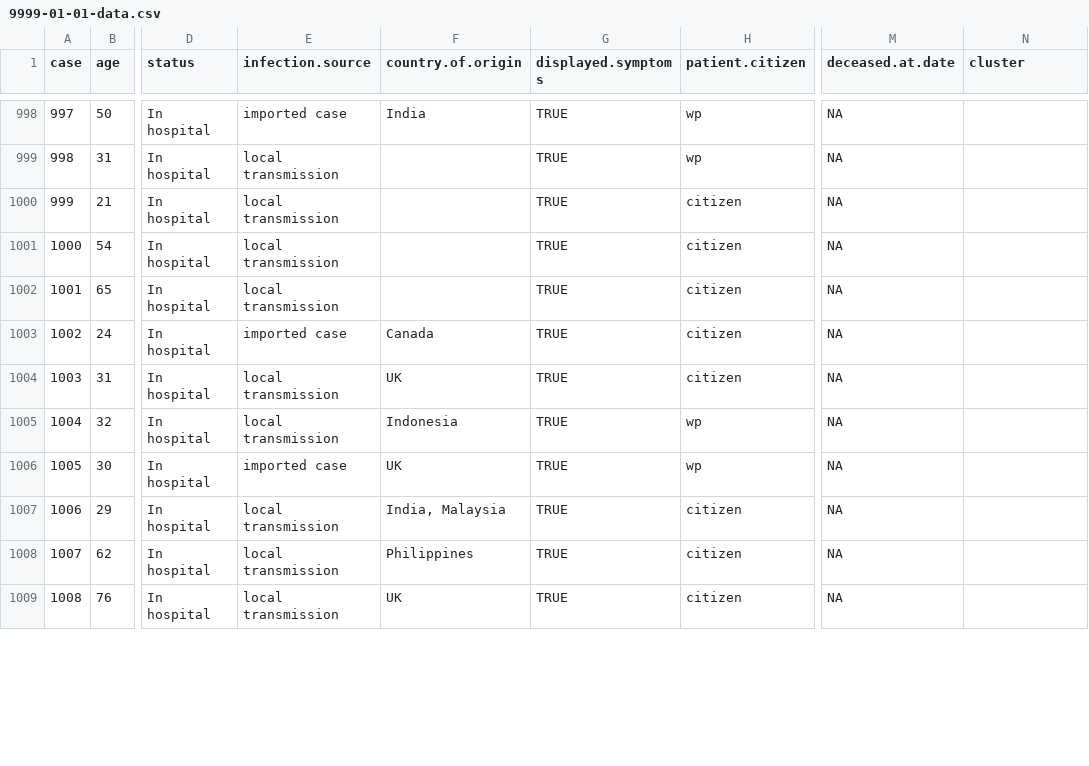
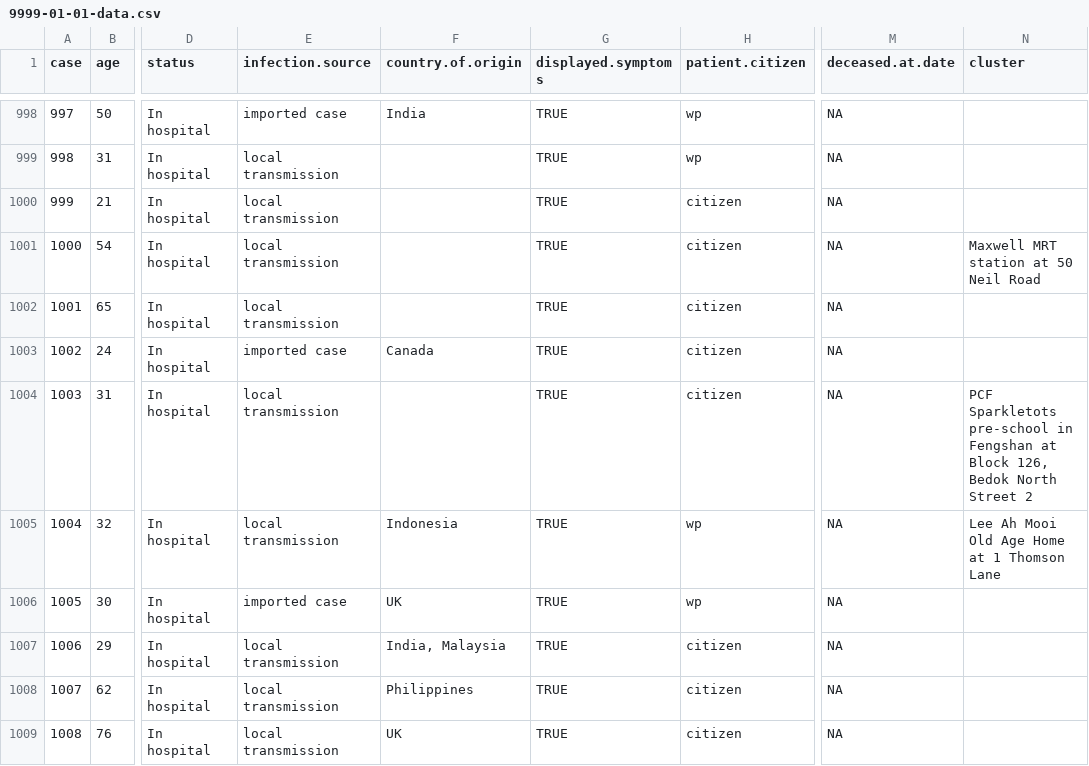
Before and after one commit to eunices/shiny-server, a CSV file: public-apps/covid19/9999-01-01-data.csv, drawn as a sheet; only a part is shown, gaps mark what is left out; the diff covers the shown part only; the diff names each change by its address in the sheet, - before the commit and + after, or states it on an @@ line.

Commit message:
[EJYS] Update clusters data

```diff
--- a/public-apps/covid19/9999-01-01-data.csv
+++ b/public-apps/covid19/9999-01-01-data.csv
-N1001 (cluster): (empty)
+N1001 (cluster): Maxwell MRT station at 50 Neil Road
-F1004 (country.of.origin): UK
+F1004 (country.of.origin): (empty)
-N1004 (cluster): (empty)
+N1004 (cluster): PCF Sparkletots pre-school in Fengshan at Block 126, Bedok North Street 2
-N1005 (cluster): (empty)
+N1005 (cluster): Lee Ah Mooi Old Age Home at 1 Thomson Lane
```
Also changed, not shown: 19 edited cells elsewhere in this file, 1 other file.
